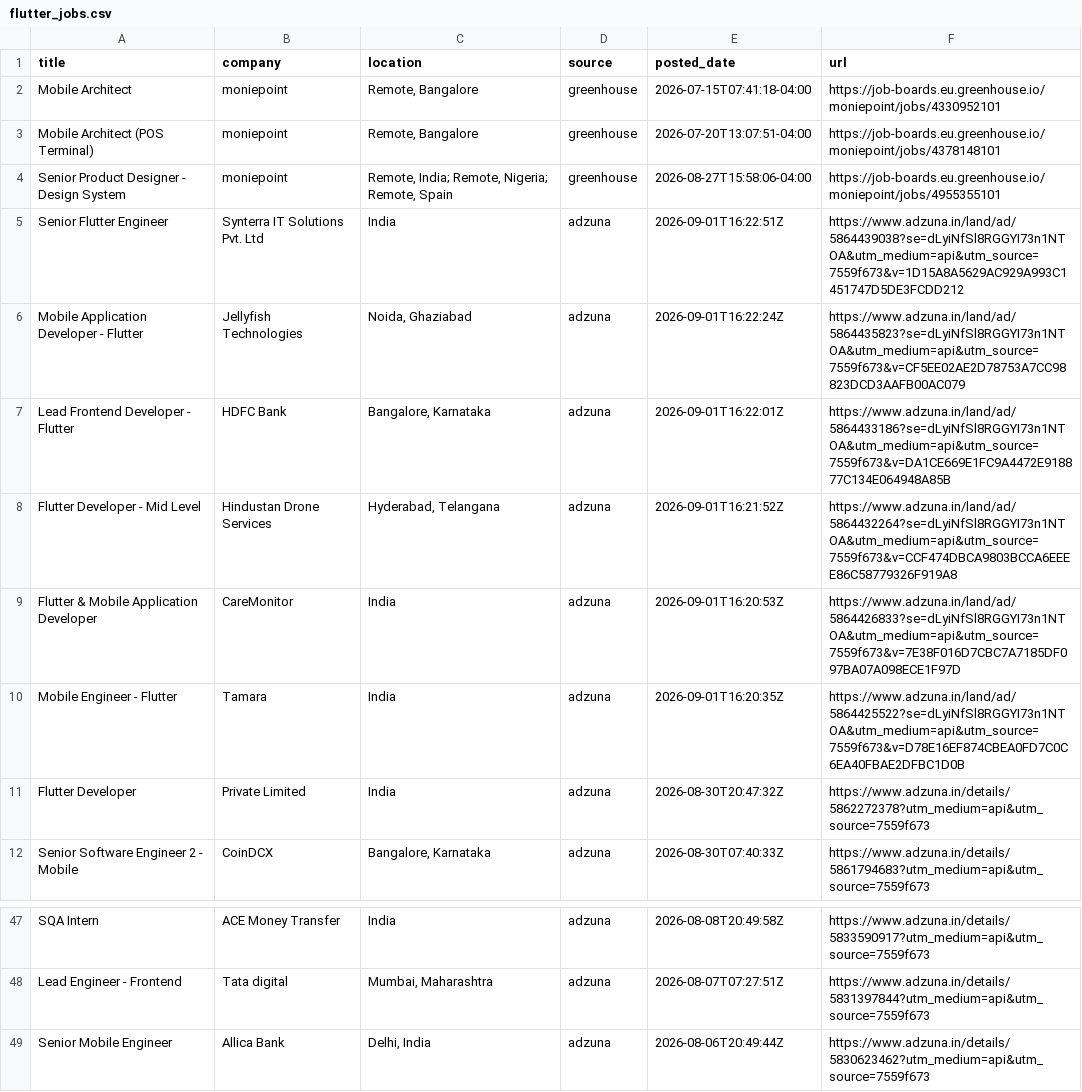
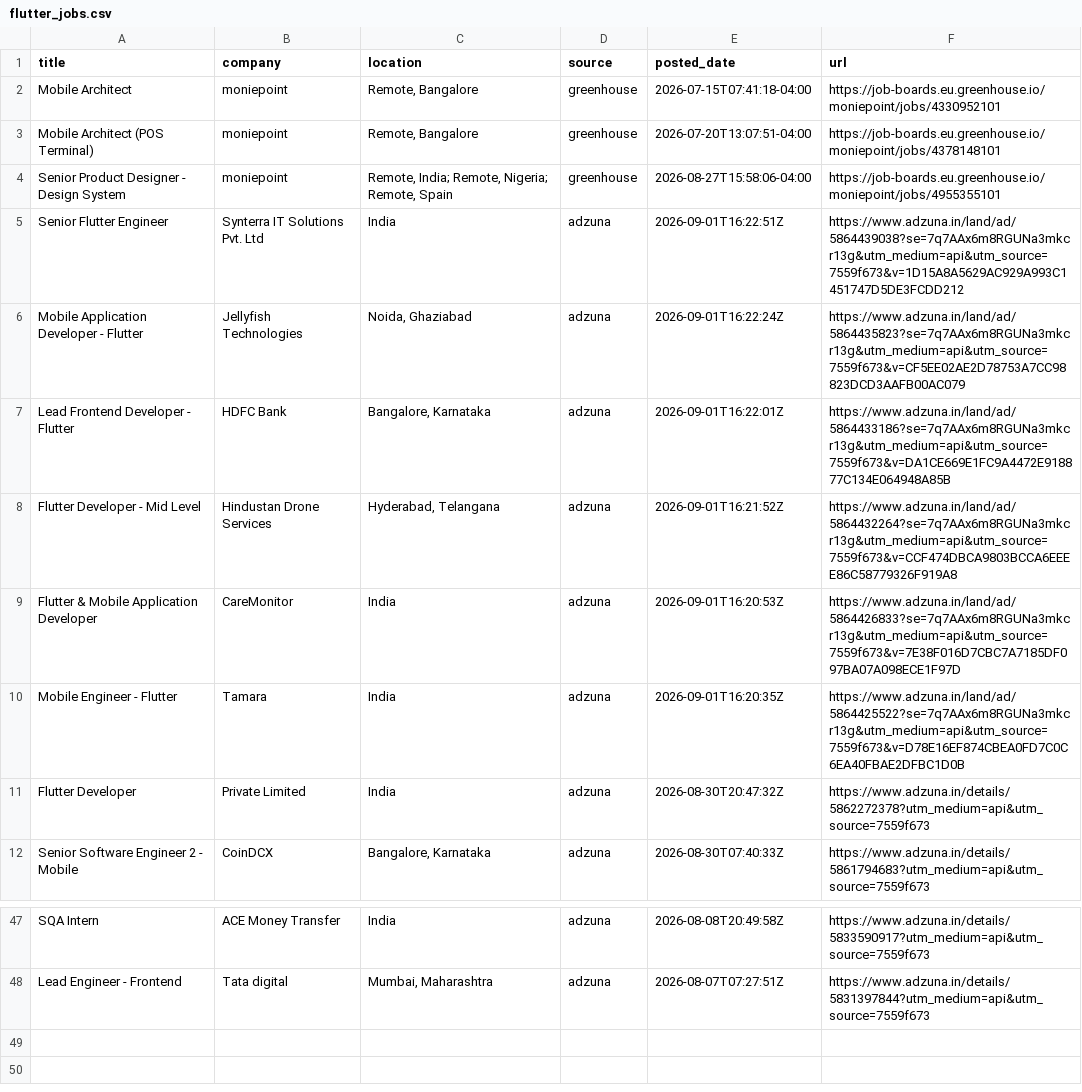
Before and after one commit to jatin-web/flutter-jobs-finder, a CSV file: output/flutter_jobs.csv, drawn as a sheet; only a part is shown, gaps mark what is left out.

```diff
--- a/output/flutter_jobs.csv
+++ b/output/flutter_jobs.csv
@@ -4,8 +4,8 @@ Mobile Architect (POS Terminal),moniepoint,"Remote, Bangalore",greenhouse,2026-0
 Senior Product Designer - Design System,moniepoint,"Remote, India; Remote, Nigeria; Remote, Spain",greenhouse,2026-08-27T15:58:06-04:00,https://job-boards.eu.greenhouse.io/moniepoint/jobs/4955355101
-Senior Flutter Engineer,Synterra IT Solutions Pvt. Ltd,India,adzuna,2026-09-01T16:22:51Z,https://www.adzuna.in/land/ad/5864439038?se=dLyiNfSl8RGGYI73n1NTOA&utm_medium=api&utm_source=7559f673&v=1D15A8A5629AC929A993C1451747D5DE3FCDD212
-Mobile Application Developer - Flutter,Jellyfish Technologies,"Noida, Ghaziabad",adzuna,2026-09-01T16:22:24Z,https://www.adzuna.in/land/ad/5864435823?se=dLyiNfSl8RGGYI73n1NTOA&utm_medium=api&utm_source=7559f673&v=CF5EE02AE2D78753A7CC98823DCD3AAFB00AC079
-Lead Frontend Developer - Flutter,HDFC Bank,"Bangalore, Karnataka",adzuna,2026-09-01T16:22:01Z,https://www.adzuna.in/land/ad/5864433186?se=dLyiNfSl8RGGYI73n1NTOA&utm_medium=api&utm_source=7559f673&v=DA1CE669E1FC9A4472E918877C134E064948A85B
-Flutter Developer - Mid Level,Hindustan Drone Services,"Hyderabad, Telangana",adzuna,2026-09-01T16:21:52Z,https://www.adzuna.in/land/ad/5864432264?se=dLyiNfSl8RGGYI73n1NTOA&utm_medium=api&utm_source=7559f673&v=CCF474DBCA9803BCCA6EEEE86C58779326F919A8
-Flutter & Mobile Application Developer,CareMonitor,India,adzuna,2026-09-01T16:20:53Z,https://www.adzuna.in/land/ad/5864426833?se=dLyiNfSl8RGGYI73n1NTOA&utm_medium=api&utm_source=7559f673&v=7E38F016D7CBC7A7185DF097BA07A098ECE1F97D
-Mobile Engineer - Flutter,Tamara,India,adzuna,2026-09-01T16:20:35Z,https://www.adzuna.in/land/ad/5864425522?se=dLyiNfSl8RGGYI73n1NTOA&utm_medium=api&utm_source=7559f673&v=D78E16EF874CBEA0FD7C0C6EA40FBAE2DFBC1D0B
+Senior Flutter Engineer,Synterra IT Solutions Pvt. Ltd,India,adzuna,2026-09-01T16:22:51Z,https://www.adzuna.in/land/ad/5864439038?se=7q7AAx6m8RGUNa3mkcr13g&utm_medium=api&utm_source=7559f673&v=1D15A8A5629AC929A993C1451747D5DE3FCDD212
+Mobile Application Developer - Flutter,Jellyfish Technologies,"Noida, Ghaziabad",adzuna,2026-09-01T16:22:24Z,https://www.adzuna.in/land/ad/5864435823?se=7q7AAx6m8RGUNa3mkcr13g&utm_medium=api&utm_source=7559f673&v=CF5EE02AE2D78753A7CC98823DCD3AAFB00AC079
+Lead Frontend Developer - Flutter,HDFC Bank,"Bangalore, Karnataka",adzuna,2026-09-01T16:22:01Z,https://www.adzuna.in/land/ad/5864433186?se=7q7AAx6m8RGUNa3mkcr13g&utm_medium=api&utm_source=7559f673&v=DA1CE669E1FC9A4472E918877C134E064948A85B
+Flutter Developer - Mid Level,Hindustan Drone Services,"Hyderabad, Telangana",adzuna,2026-09-01T16:21:52Z,https://www.adzuna.in/land/ad/5864432264?se=7q7AAx6m8RGUNa3mkcr13g&utm_medium=api&utm_source=7559f673&v=CCF474DBCA9803BCCA6EEEE86C58779326F919A8
+Flutter & Mobile Application Developer,CareMonitor,India,adzuna,2026-09-01T16:20:53Z,https://www.adzuna.in/land/ad/5864426833?se=7q7AAx6m8RGUNa3mkcr13g&utm_medium=api&utm_source=7559f673&v=7E38F016D7CBC7A7185DF097BA07A098ECE1F97D
+Mobile Engineer - Flutter,Tamara,India,adzuna,2026-09-01T16:20:35Z,https://www.adzuna.in/land/ad/5864425522?se=7q7AAx6m8RGUNa3mkcr13g&utm_medium=api&utm_source=7559f673&v=D78E16EF874CBEA0FD7C0C6EA40FBAE2DFBC1D0B
 Flutter Developer,Private Limited,India,adzuna,2026-08-30T20:47:32Z,https://www.adzuna.in/details/5862272378?utm_medium=api&utm_source=7559f673
@@ -48,2 +48 @@ SQA Intern,ACE Money Transfer,India,adzuna,2026-08-08T20:49:58Z,https://www.adzu
 Lead Engineer - Frontend,Tata digital,"Mumbai, Maharashtra",adzuna,2026-08-07T07:27:51Z,https://www.adzuna.in/details/5831397844?utm_medium=api&utm_source=7559f673
-Senior Mobile Engineer,Allica Bank,"Delhi, India",adzuna,2026-08-06T20:49:44Z,https://www.adzuna.in/details/5830623462?utm_medium=api&utm_source=7559f673
```
Also changed, not shown: 5 other files.
